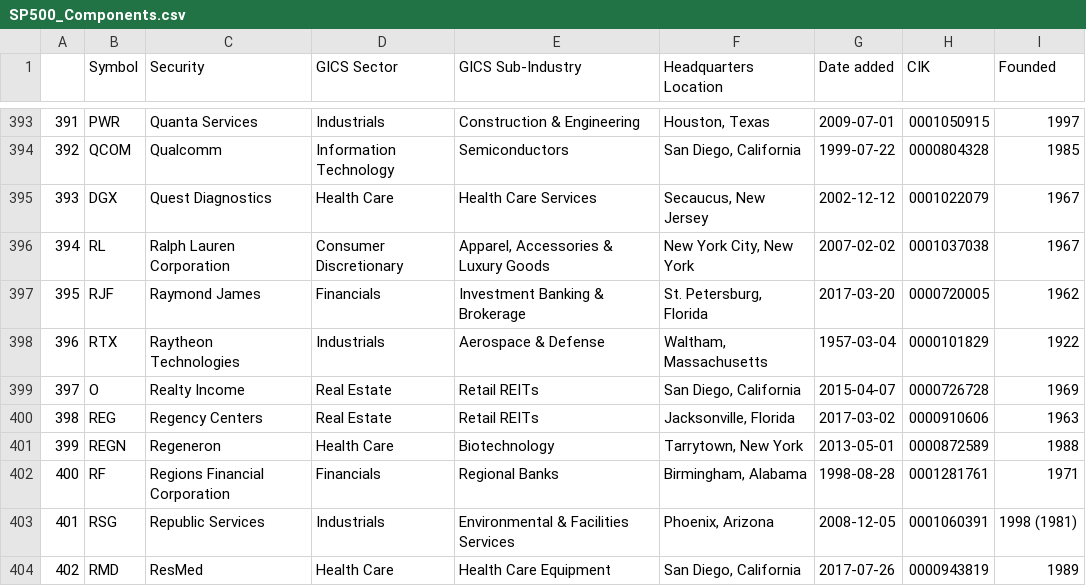
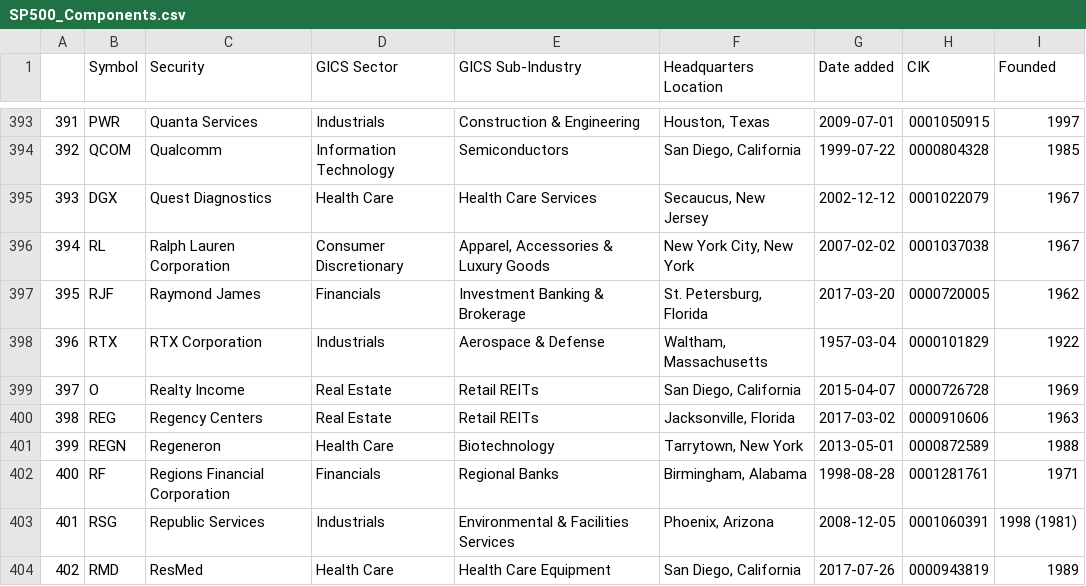
Before and after one commit to vvelicu/s-p500, a CSV file: data/SP500_Components.csv, drawn as a sheet; only a part is shown, gaps mark what is left out.

```diff
--- a/data/SP500_Components.csv
+++ b/data/SP500_Components.csv
@@ -397,3 +397,3 @@
 395,RJF,Raymond James,Financials,Investment Banking & Brokerage,"St. Petersburg, Florida",2017-03-20,0000720005,1962
-396,RTX,Raytheon Technologies,Industrials,Aerospace & Defense,"Waltham, Massachusetts",1957-03-04,0000101829,1922
+396,RTX,RTX Corporation,Industrials,Aerospace & Defense,"Waltham, Massachusetts",1957-03-04,0000101829,1922
 397,O,Realty Income,Real Estate,Retail REITs,"San Diego, California",2015-04-07,0000726728,1969
```
